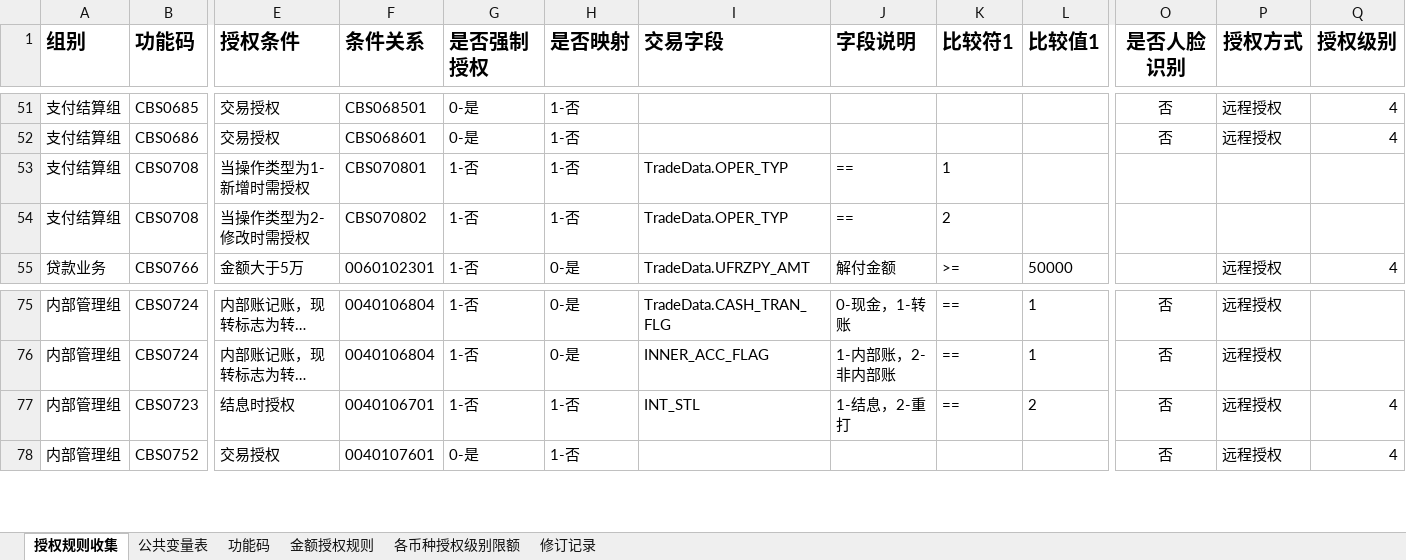
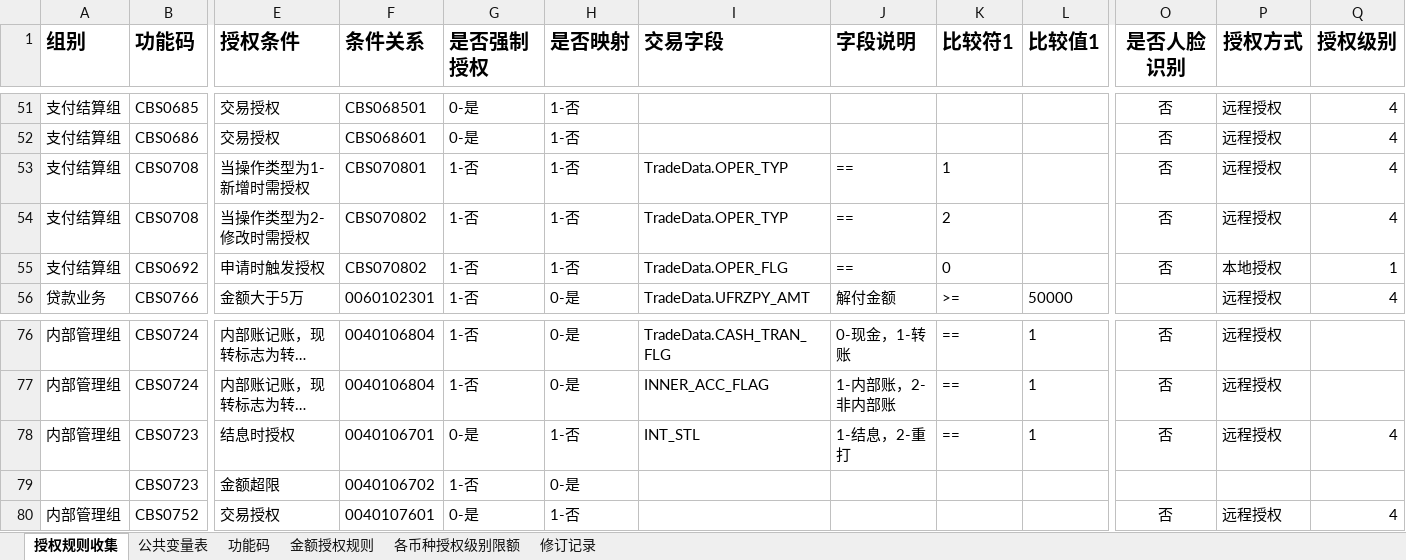
Before and after one commit to somebody2012/node-excel, an Excel workbook: src/auth/授权规则收集表汇总1.0.xlsx, sheet 授权规则收集, drawn as a sheet; only a part is shown, gaps mark what is left out; long unchanged cells end in …; values as stored, in another font and other column widths than the file's, no borders; conditional formats not drawn; addresses are those after the commit; rows hold the shown columns only; the diff names each change by its address in the sheet, - before the commit and + after, or states it on an @@ line.

```diff
--- a/src/auth/授权规则收集表汇总1.0.xlsx (sheet 授权规则收集)
+++ b/src/auth/授权规则收集表汇总1.0.xlsx (sheet 授权规则收集)
-O53:O54 (是否人脸识别): (empty)
+O53:O54 (是否人脸识别): 否
-P53:P54 (授权方式): (empty)
+P53:P54 (授权方式): 远程授权
-Q53:Q54 (授权级别): (empty)
+Q53:Q54 (授权级别): 4
+row 55: 支付结算组 | CBS0692 | 申请时触发授权 | CBS070802 | 1-否 | 1-否 | TradeData.OPER_FLG | == | 0 |  | 否 | 本地授权 | 1
-G78 (是否强制授权): 1-否
+G78 (是否强制授权): 0-是
-L78 (比较值1): 2
+L78 (比较值1): 1
+row 79:  | CBS0723 | 金额超限 | 0040106702 | 1-否 | 0-是
```
Also changed, not shown: 4 other files.
